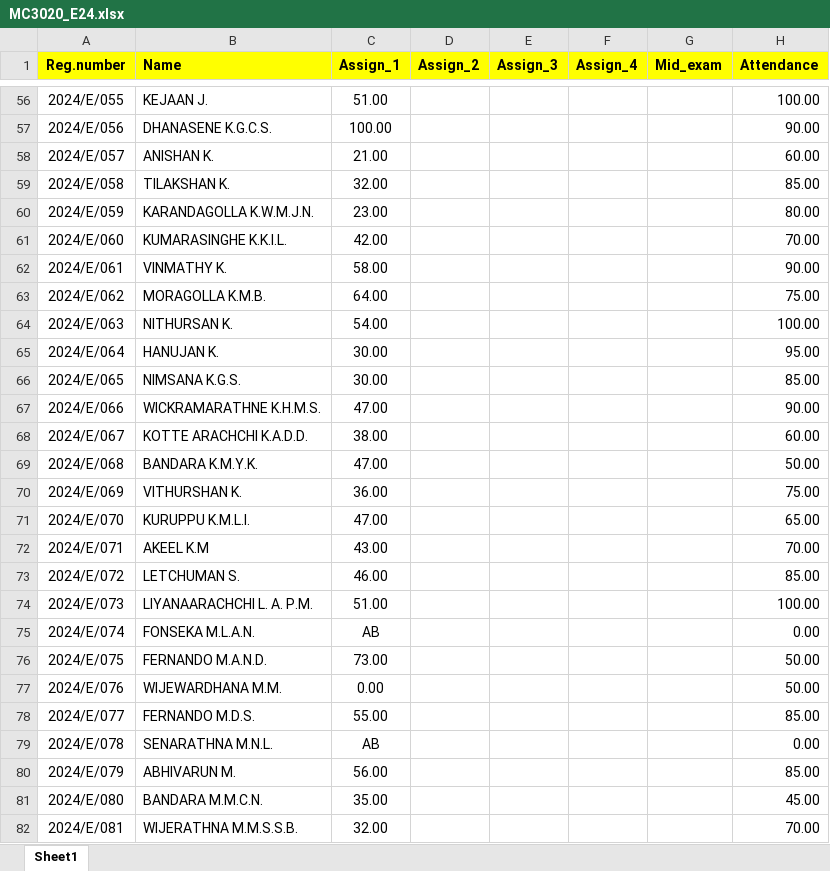
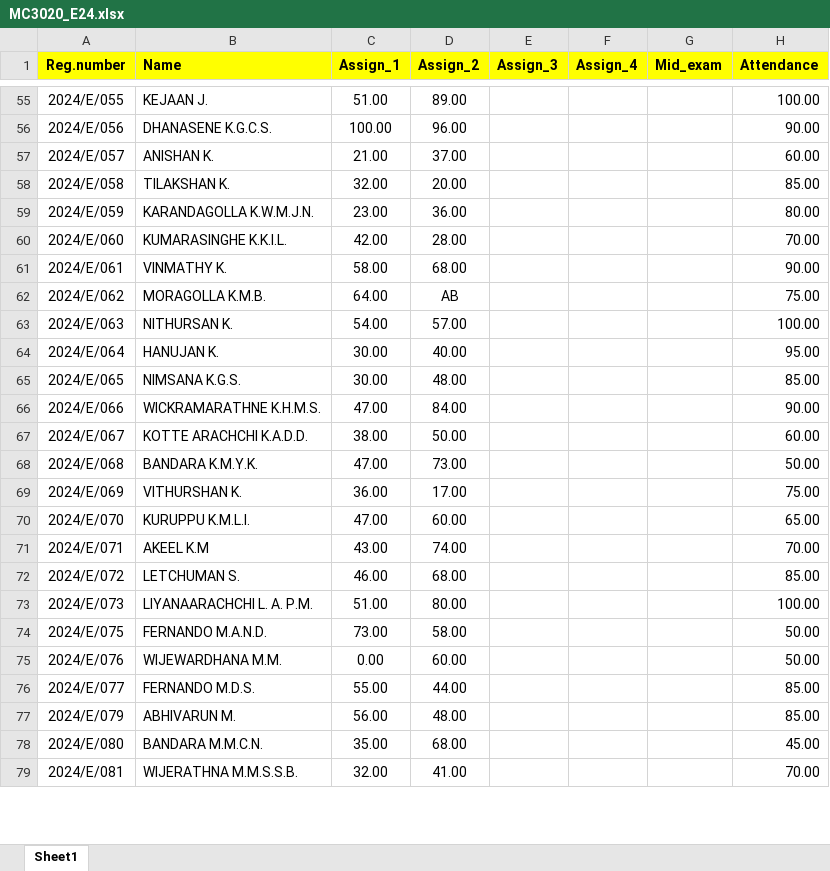
Before and after one commit to IDSFoE/MC3020_Attendance, an Excel workbook: MC3020_E24.xlsx, sheet Sheet1, drawn as a sheet; only a part is shown, gaps mark what is left out; values as stored, in another font and other column widths than the file's, no borders; removed rows and columns are numbered as before the commit, all else as after; the diff covers the shown part only; the diff names each change by its address in the sheet, - before the commit and + after, or states it on an @@ line.

```diff
--- a/MC3020_E24.xlsx (sheet Sheet1)
+++ b/MC3020_E24.xlsx (sheet Sheet1)
-D55 (Assign_2): (empty)
+D55 (Assign_2): 89.00
-D56 (Assign_2): (empty)
+D56 (Assign_2): 96.00
-D57 (Assign_2): (empty)
+D57 (Assign_2): 37.00
-D58 (Assign_2): (empty)
+D58 (Assign_2): 20.00
-D59 (Assign_2): (empty)
+D59 (Assign_2): 36.00
-D60 (Assign_2): (empty)
+D60 (Assign_2): 28.00
-D61 (Assign_2): (empty)
+D61 (Assign_2): 68.00
-D62 (Assign_2): (empty)
+D62 (Assign_2): AB
-D63 (Assign_2): (empty)
+D63 (Assign_2): 57.00
-D64 (Assign_2): (empty)
+D64 (Assign_2): 40.00
-D65 (Assign_2): (empty)
+D65 (Assign_2): 48.00
-D66 (Assign_2): (empty)
+D66 (Assign_2): 84.00
-D67 (Assign_2): (empty)
+D67 (Assign_2): 50.00
-D68 (Assign_2): (empty)
+D68 (Assign_2): 73.00
-D69 (Assign_2): (empty)
+D69 (Assign_2): 17.00
-D70 (Assign_2): (empty)
+D70 (Assign_2): 60.00
-D71 (Assign_2): (empty)
+D71 (Assign_2): 74.00
-D72 (Assign_2): (empty)
+D72 (Assign_2): 68.00
-D73 (Assign_2): (empty)
+D73 (Assign_2): 80.00
-row 75: 2024/E/074 | FONSEKA M.L.A.N. | AB |  |  |  |  | 0.00
-D74 (Assign_2): (empty)
+D74 (Assign_2): 58.00
-D75 (Assign_2): (empty)
+D75 (Assign_2): 60.00
-D76 (Assign_2): (empty)
+D76 (Assign_2): 44.00
-row 79: 2024/E/078 | SENARATHNA M.N.L. | AB |  |  |  |  | 0.00
-D77 (Assign_2): (empty)
+D77 (Assign_2): 48.00
-D78 (Assign_2): (empty)
+D78 (Assign_2): 68.00
-D79 (Assign_2): (empty)
+D79 (Assign_2): 41.00
```
Also changed, not shown: 5 added rows, 10 removed rows and 178 edited cells elsewhere in this sheet.
